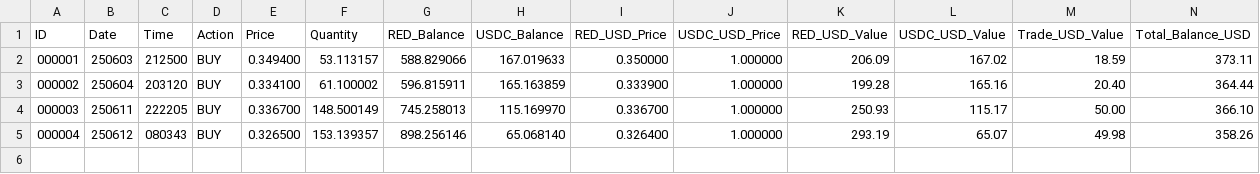
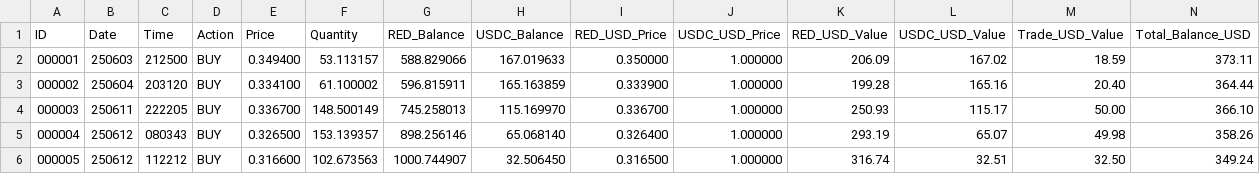
Before and after one commit to SmartOnStuff/SimpleTrader, a CSV file: logs/RED_USDC_trades.csv, drawn as a sheet; only a part is shown; rows hold the shown columns only; the diff names each change by its address in the sheet, - before the commit and + after, or states it on an @@ line.

Commit message:
Auto-push: Updated trade data

```diff
--- a/logs/RED_USDC_trades.csv
+++ b/logs/RED_USDC_trades.csv
+row 6: 000005 | 250612 | 112212 | BUY | 0.316600 | 102.673563 | 1000.744907 | 32.506450 | 0.316500 | 1.000000 | 316.74 | 32.51 | 32.50 | 349.24
```
